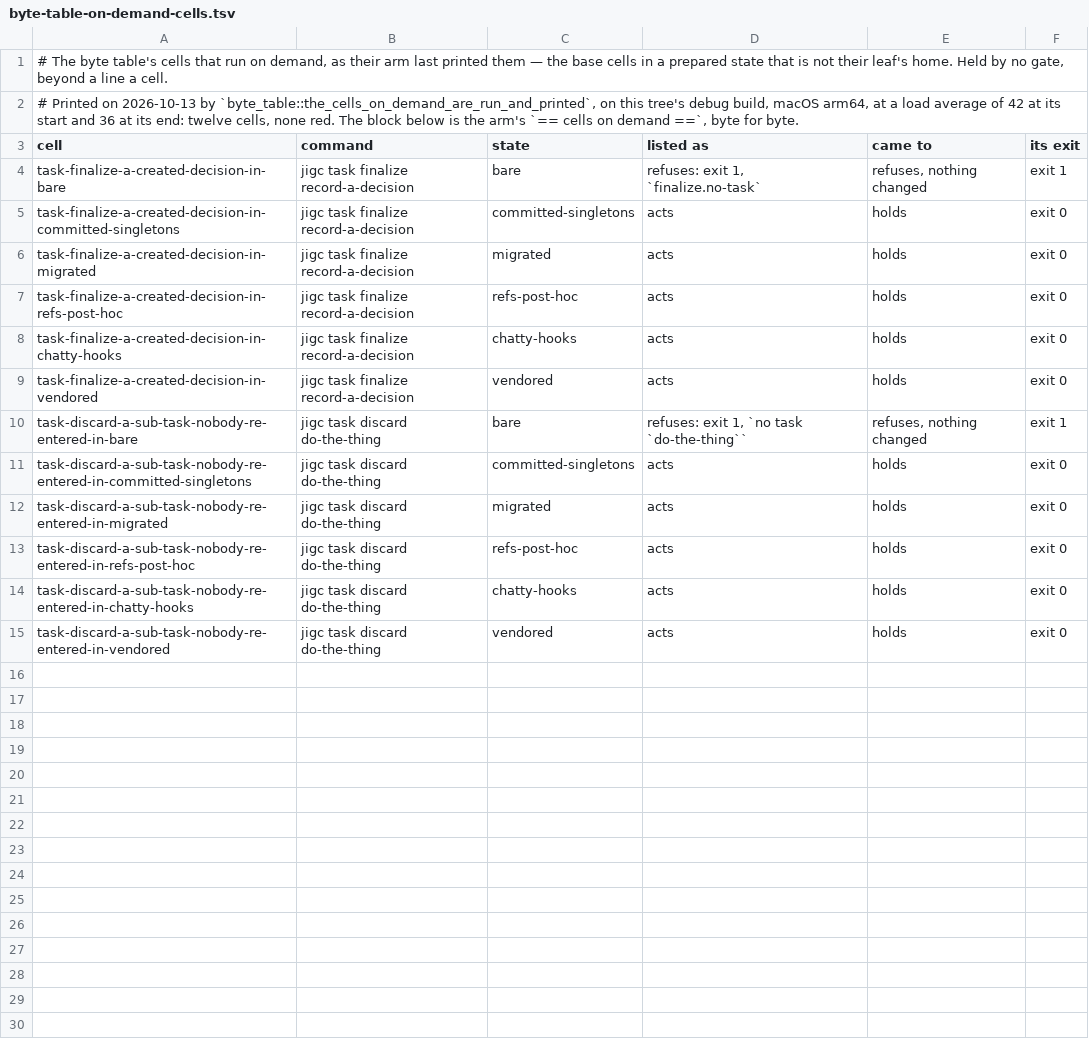
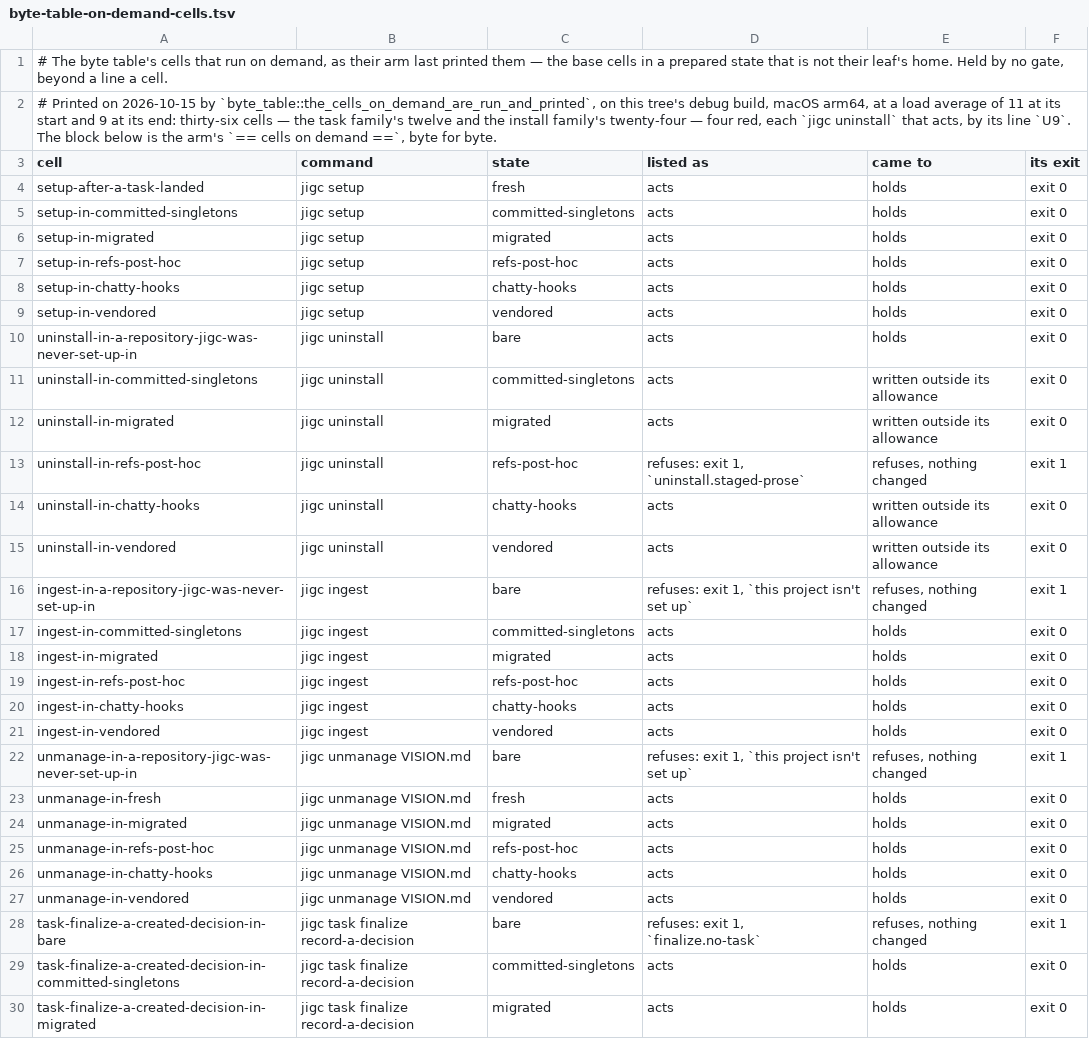
Before and after one commit to gherrink/jigc, a TSV file: completions/artifacts/M55/stabilization-build/reshape/byte-table-on-demand-cells.tsv, drawn as a sheet; only a part is shown; the shorter side is filled out with more unchanged rows.

```diff
--- a/completions/artifacts/M55/stabilization-build/reshape/byte-table-on-demand-cells.tsv
+++ b/completions/artifacts/M55/stabilization-build/reshape/byte-table-on-demand-cells.tsv
@@ -1,4 +1,28 @@
 # The byte table's cells that run on demand, as their arm last printed them — the base cells in a prepared state that is not their leaf's home. Held by no gate, beyond a line a cell.
-# Printed on 2026-10-13 by `byte_table::the_cells_on_demand_are_run_and_printed`, on this tree's debug build, macOS arm64, at a load average of 42 at its start and 36 at its end: twelve cells, none red. The block below is the arm's `== cells on demand ==`, byte for byte.
+# Printed on 2026-10-15 by `byte_table::the_cells_on_demand_are_run_and_printed`, on this tree's debug build, macOS arm64, at a load average of 11 at its start and 9 at its end: thirty-six cells — the task family's twelve and the install family's twenty-four — four red, each `jigc uninstall` that acts, by its line `U9`. The block below is the arm's `== cells on demand ==`, byte for byte.
 cell	command	state	listed as	came to	its exit
+setup-after-a-task-landed	jigc setup	fresh	acts	holds	exit 0
+setup-in-committed-singletons	jigc setup	committed-singletons	acts	holds	exit 0
+setup-in-migrated	jigc setup	migrated	acts	holds	exit 0
+setup-in-refs-post-hoc	jigc setup	refs-post-hoc	acts	holds	exit 0
+setup-in-chatty-hooks	jigc setup	chatty-hooks	acts	holds	exit 0
+setup-in-vendored	jigc setup	vendored	acts	holds	exit 0
+uninstall-in-a-repository-jigc-was-never-set-up-in	jigc uninstall	bare	acts	holds	exit 0
+uninstall-in-committed-singletons	jigc uninstall	committed-singletons	acts	written outside its allowance	exit 0
+uninstall-in-migrated	jigc uninstall	migrated	acts	written outside its allowance	exit 0
+uninstall-in-refs-post-hoc	jigc uninstall	refs-post-hoc	refuses: exit 1, `uninstall.staged-prose`	refuses, nothing changed	exit 1
+uninstall-in-chatty-hooks	jigc uninstall	chatty-hooks	acts	written outside its allowance	exit 0
+uninstall-in-vendored	jigc uninstall	vendored	acts	written outside its allowance	exit 0
+ingest-in-a-repository-jigc-was-never-set-up-in	jigc ingest	bare	refuses: exit 1, `this project isn't set up`	refuses, nothing changed	exit 1
+ingest-in-committed-singletons	jigc ingest	committed-singletons	acts	holds	exit 0
+ingest-in-migrated	jigc ingest	migrated	acts	holds	exit 0
+ingest-in-refs-post-hoc	jigc ingest	refs-post-hoc	acts	holds	exit 0
+ingest-in-chatty-hooks	jigc ingest	chatty-hooks	acts	holds	exit 0
+ingest-in-vendored	jigc ingest	vendored	acts	holds	exit 0
+unmanage-in-a-repository-jigc-was-never-set-up-in	jigc unmanage VISION.md	bare	refuses: exit 1, `this project isn't set up`	refuses, nothing changed	exit 1
+unmanage-in-fresh	jigc unmanage VISION.md	fresh	acts	holds	exit 0
+unmanage-in-migrated	jigc unmanage VISION.md	migrated	acts	holds	exit 0
+unmanage-in-refs-post-hoc	jigc unmanage VISION.md	refs-post-hoc	acts	holds	exit 0
+unmanage-in-chatty-hooks	jigc unmanage VISION.md	chatty-hooks	acts	holds	exit 0
+unmanage-in-vendored	jigc unmanage VISION.md	vendored	acts	holds	exit 0
 task-finalize-a-created-decision-in-bare	jigc task finalize record-a-decision	bare	refuses: exit 1, `finalize.no-task`	refuses, nothing changed	exit 1
```
Also changed, not shown: 10 other files.
